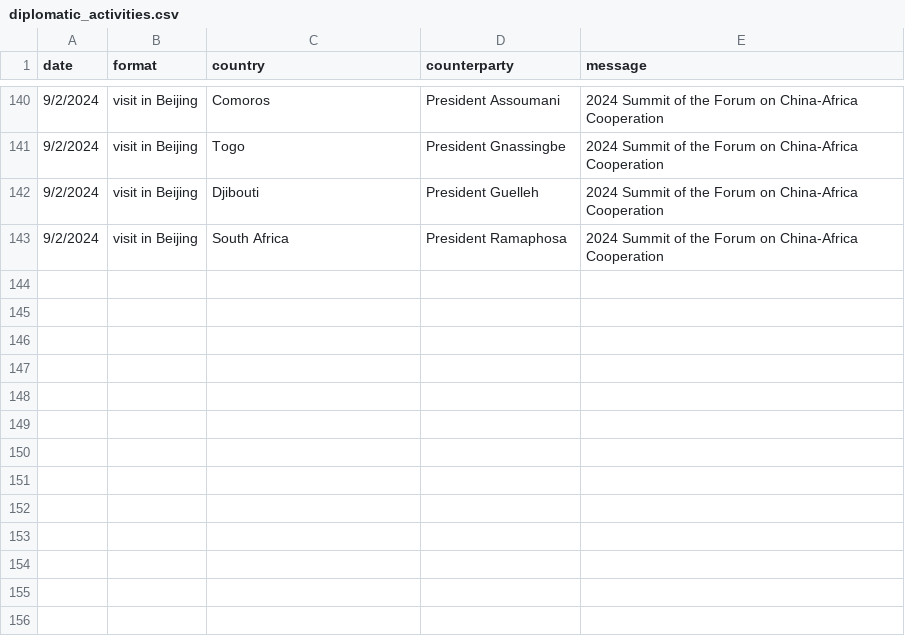
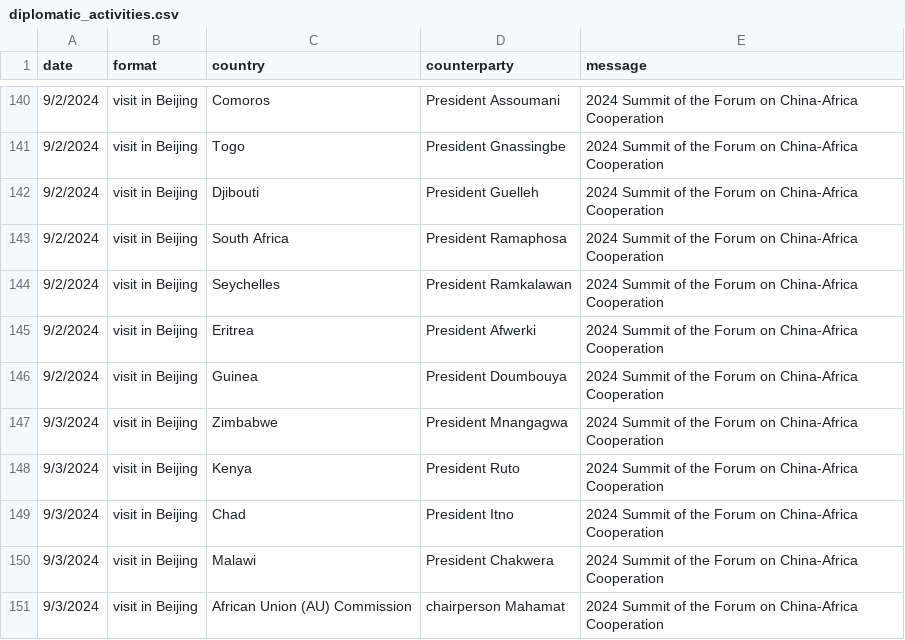
Before and after one commit to boshishuoshuo/boshishuoshuo.github.io, a CSV file: _data/diplomatic_activities.csv, drawn as a sheet; only a part is shown, gaps mark what is left out; the diff names each change by its address in the sheet, - before the commit and + after, or states it on an @@ line.

Commit message:
Update diplomatic activities 2024/9/3

```diff
--- a/_data/diplomatic_activities.csv
+++ b/_data/diplomatic_activities.csv
+row 144: 9/2/2024 | visit in Beijing | Seychelles | President Ramkalawan | 2024 Summit of the Forum on China-Africa Cooperation
+row 145: 9/2/2024 | visit in Beijing | Eritrea | President Afwerki | 2024 Summit of the Forum on China-Africa Cooperation
+row 146: 9/2/2024 | visit in Beijing | Guinea | President Doumbouya | 2024 Summit of the Forum on China-Africa Cooperation
+row 147: 9/3/2024 | visit in Beijing | Zimbabwe | President Mnangagwa | 2024 Summit of the Forum on China-Africa Cooperation
+row 148: 9/3/2024 | visit in Beijing | Kenya | President Ruto | 2024 Summit of the Forum on China-Africa Cooperation
+row 149: 9/3/2024 | visit in Beijing | Chad | President Itno | 2024 Summit of the Forum on China-Africa Cooperation
+row 150: 9/3/2024 | visit in Beijing | Malawi | President Chakwera | 2024 Summit of the Forum on China-Africa Cooperation
+row 151: 9/3/2024 | visit in Beijing | African Union (AU) Commission | chairperson Mahamat | 2024 Summit of the Forum on China-Africa Cooperation
```
